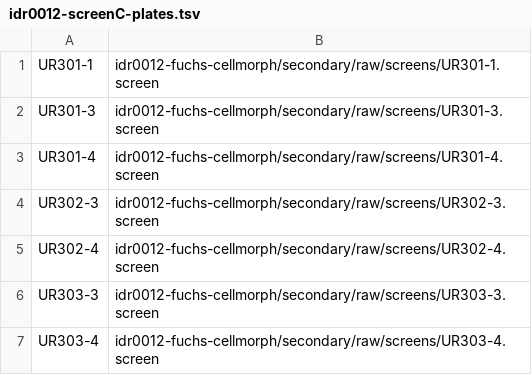
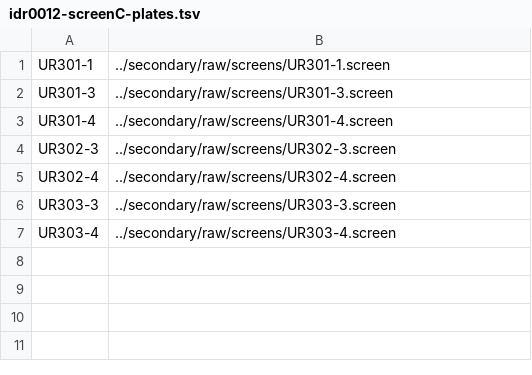
Before and after one commit to IDR/idr0012-fuchs-cellmorph, a TSV file: screenC/idr0012-screenC-plates.tsv, drawn as a sheet.

```diff
--- a/screenC/idr0012-screenC-plates.tsv
+++ b/screenC/idr0012-screenC-plates.tsv
@@ -1,7 +1,7 @@
-UR301-1	idr0012-fuchs-cellmorph/secondary/raw/screens/UR301-1.screen
-UR301-3	idr0012-fuchs-cellmorph/secondary/raw/screens/UR301-3.screen
-UR301-4	idr0012-fuchs-cellmorph/secondary/raw/screens/UR301-4.screen
-UR302-3	idr0012-fuchs-cellmorph/secondary/raw/screens/UR302-3.screen
-UR302-4	idr0012-fuchs-cellmorph/secondary/raw/screens/UR302-4.screen
-UR303-3	idr0012-fuchs-cellmorph/secondary/raw/screens/UR303-3.screen
-UR303-4	idr0012-fuchs-cellmorph/secondary/raw/screens/UR303-4.screen
+UR301-1	../secondary/raw/screens/UR301-1.screen
+UR301-3	../secondary/raw/screens/UR301-3.screen
+UR301-4	../secondary/raw/screens/UR301-4.screen
+UR302-3	../secondary/raw/screens/UR302-3.screen
+UR302-4	../secondary/raw/screens/UR302-4.screen
+UR303-3	../secondary/raw/screens/UR303-3.screen
+UR303-4	../secondary/raw/screens/UR303-4.screen
```
Also changed, not shown: screenA/idr0012-screenA-plates.tsv, screenB/idr0012-screenB-plates.tsv.
